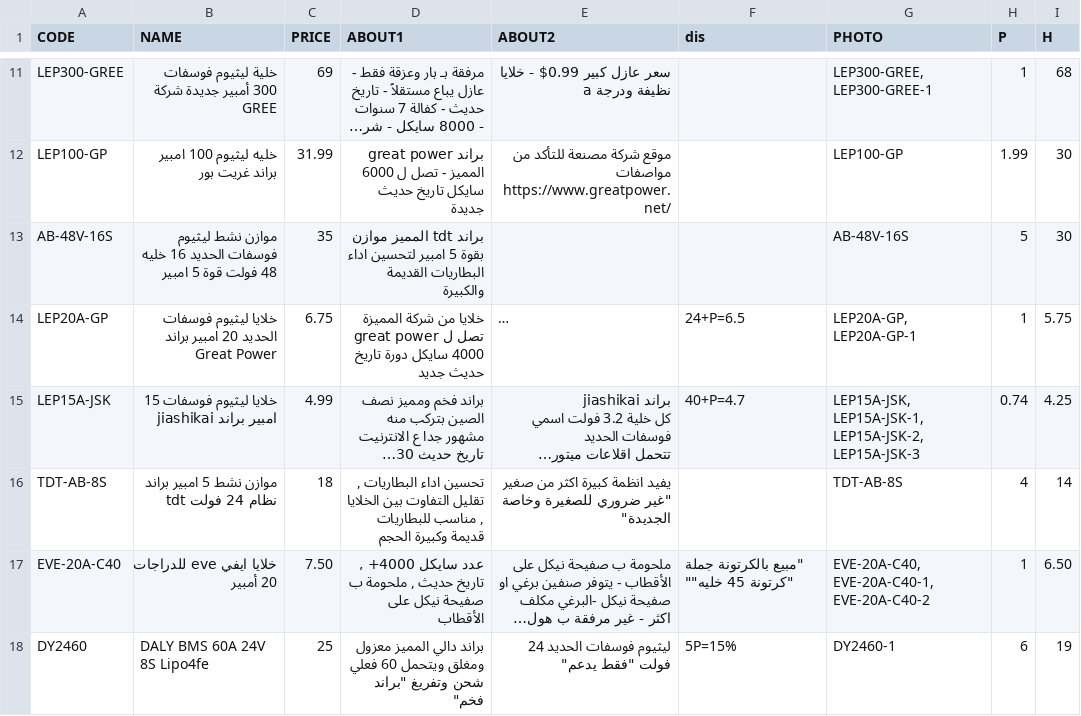
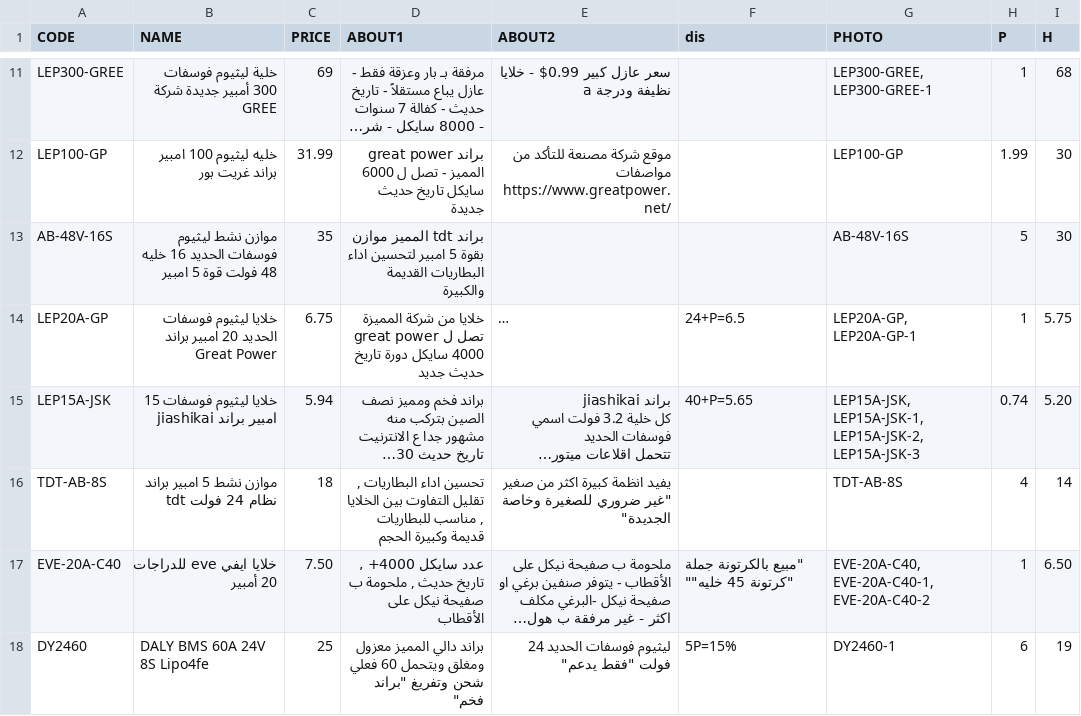
Before and after one commit to website888sy/HJY, a CSV file: data-csv/cell-bms.csv, drawn as a sheet; only a part is shown, gaps mark what is left out; long unchanged cells end in …; the diff names each change by its address in the sheet, - before the commit and + after, or states it on an @@ line.

Commit message:
تحديث: cell-bms.csv

```diff
--- a/data-csv/cell-bms.csv
+++ b/data-csv/cell-bms.csv
-C15 (PRICE): 4.99
+C15 (PRICE): 5.94
-F15 (dis): 40+P=4.7
+F15 (dis): 40+P=5.65
-I15 (H): 4.25
+I15 (H): 5.20
```
